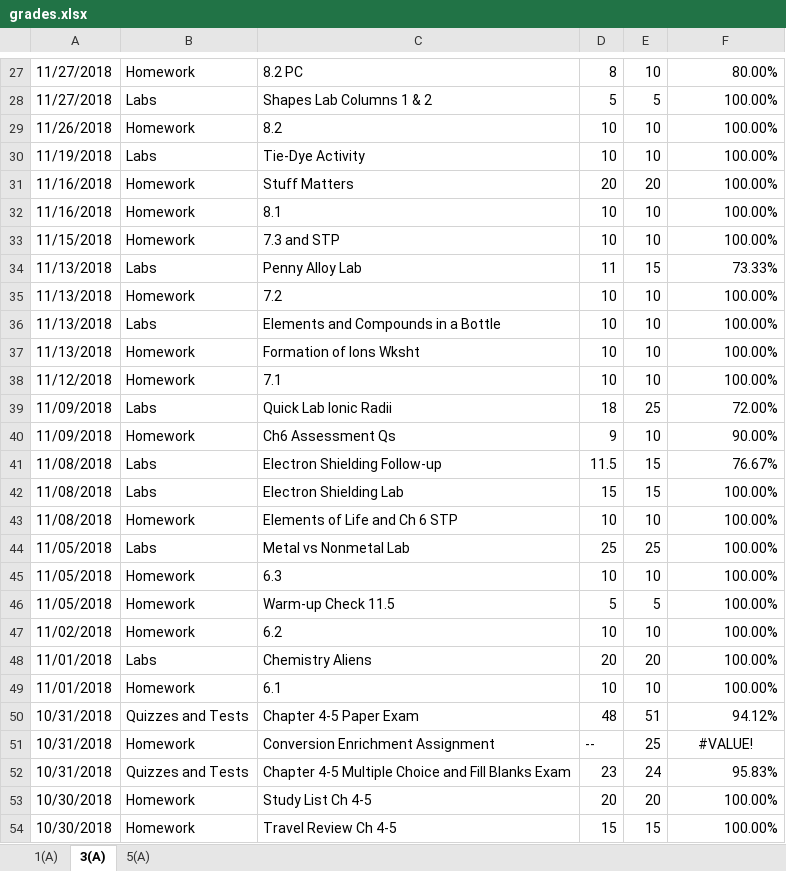
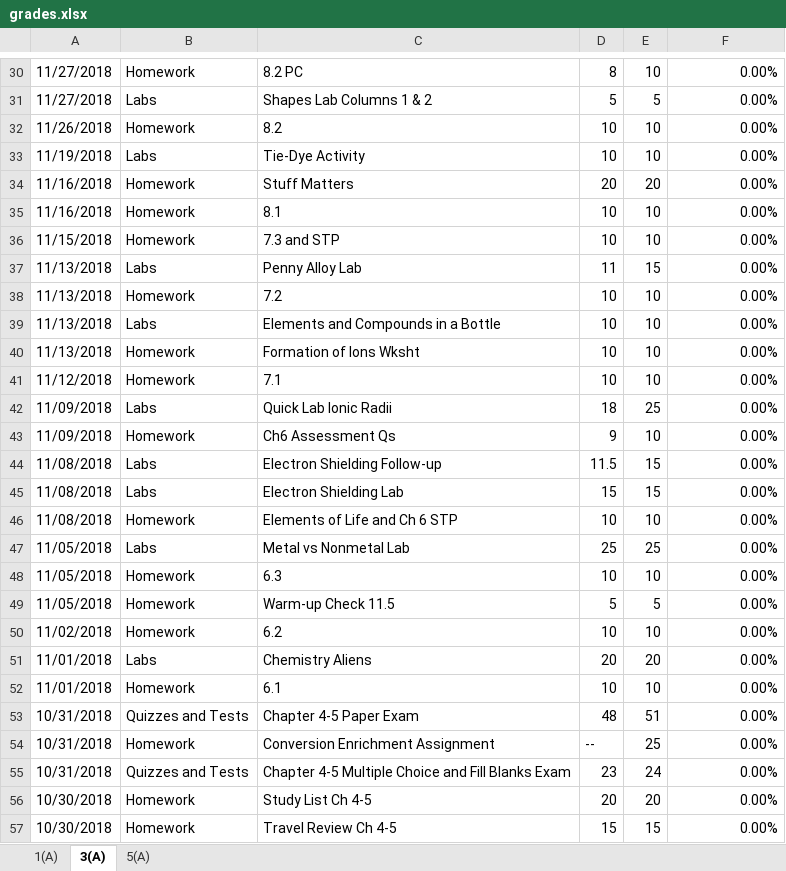
Before and after one commit to jarulsamy/ps_scraper, an Excel workbook: grades.xlsx, sheet 3(A), drawn as a sheet; only a part is shown, gaps mark what is left out; values as stored, in another font and other column widths than the file's, no borders; conditional formats not drawn; addresses are those after the commit; the diff covers the shown part only; the diff names each change by its address in the sheet, - before the commit and + after, or states it on an @@ line.

```diff
--- a/grades.xlsx (sheet 3(A))
+++ b/grades.xlsx (sheet 3(A))
-F30: 80.00%
+F30: 0.00%
-F31:F36: 100.00%
+F31:F36: 0.00%
-F37: 73.33%
+F37: 0.00%
-F38:F41: 100.00%
+F38:F41: 0.00%
-F42: 72.00%
+F42: 0.00%
-F43: 90.00%
+F43: 0.00%
-F44: 76.67%
+F44: 0.00%
-F45:F52: 100.00%
+F45:F52: 0.00%
-F53: 94.12%
+F53: 0.00%
-F54: #VALUE!
+F54: 0.00%
-F54 alignment: center
+F54 alignment: right
-F55: 95.83%
+F55: 0.00%
-F56:F57: 100.00%
+F56:F57: 0.00%
```
Also changed, not shown: 3 added rows, 78 edited cells and cell formats elsewhere in this sheet, sheet 5(A), sheet 1(A), 8 other files.
